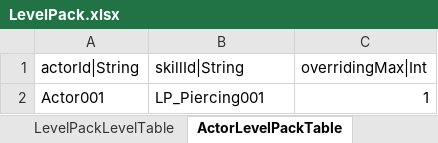
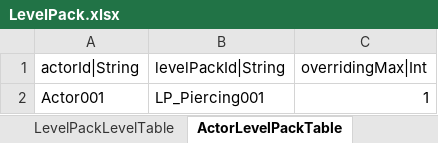
Before and after one commit to hayannal/ProjectNoname, an Excel workbook: Excel/LevelPack.xlsx, sheet ActorLevelPackTable, drawn as a sheet; values as stored, in another font and other column widths than the file's, no borders; the diff names each change by its address in the sheet, - before the commit and + after, or states it on an @@ line.

Commit message:
ActorLevelPackTable 의 skillId 컬럼명을 levelPackId 로 변경

```diff
--- a/Excel/LevelPack.xlsx (sheet ActorLevelPackTable)
+++ b/Excel/LevelPack.xlsx (sheet ActorLevelPackTable)
-B1: skillId|String
+B1: levelPackId|String
```
